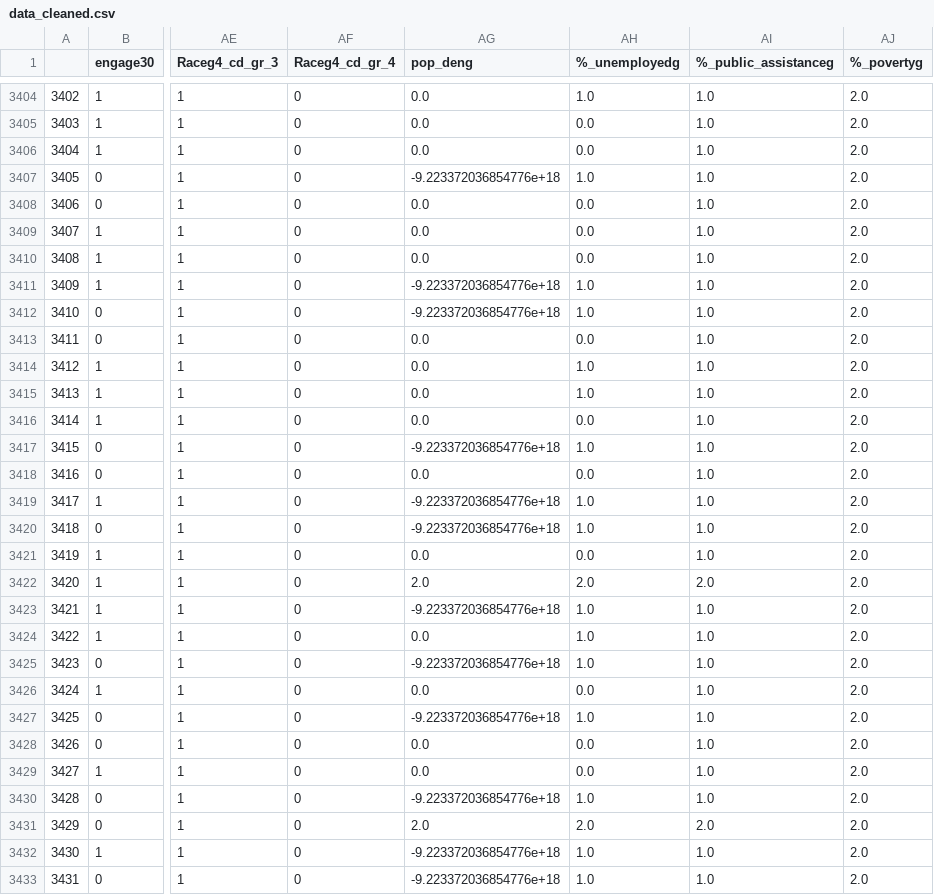
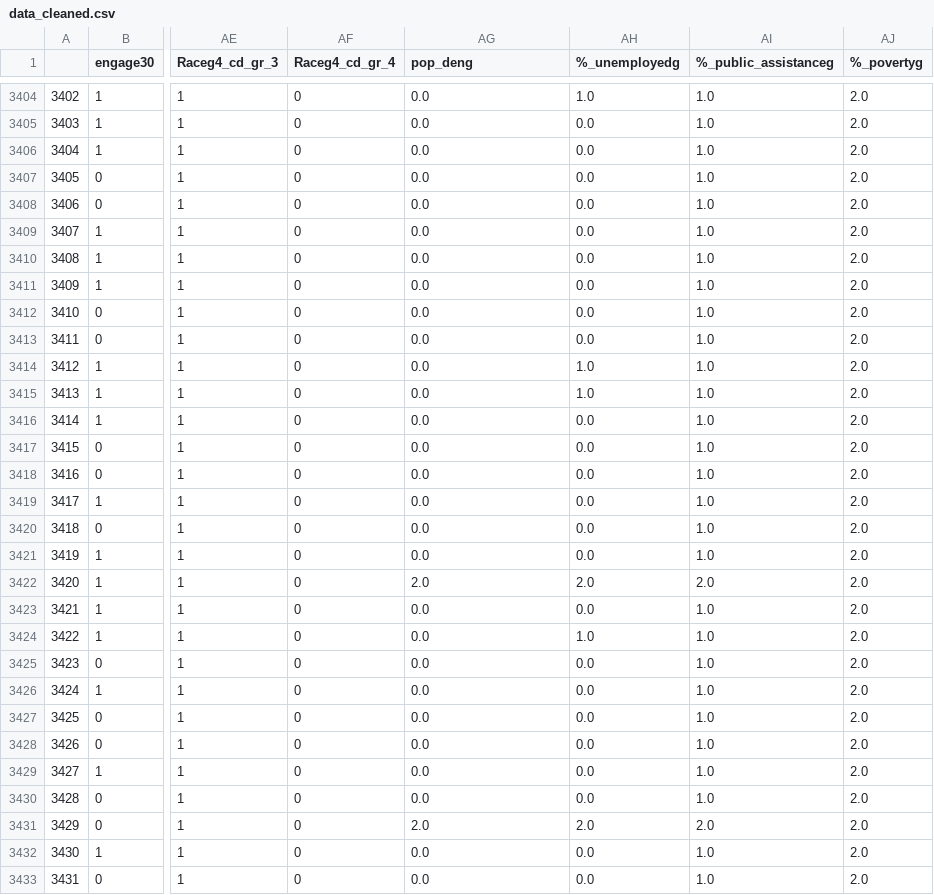
Before and after one commit to prathikr/Jordan-Prep, a CSV file: Jordan-Prep/data_cleaned.csv, drawn as a sheet; only a part is shown, gaps mark what is left out; the diff covers the shown part only; the diff names each change by its address in the sheet, - before the commit and + after, or states it on an @@ line.

```diff
--- a/Jordan-Prep/data_cleaned.csv
+++ b/Jordan-Prep/data_cleaned.csv
-AG3407 (pop_deng): -9.223372036854776e+18
+AG3407 (pop_deng): 0.0
-AH3407 (%_unemployedg): 1.0
+AH3407 (%_unemployedg): 0.0
-AG3411:AG3412 (pop_deng): -9.223372036854776e+18
+AG3411:AG3412 (pop_deng): 0.0
-AH3411:AH3412 (%_unemployedg): 1.0
+AH3411:AH3412 (%_unemployedg): 0.0
-AG3417 (pop_deng): -9.223372036854776e+18
+AG3417 (pop_deng): 0.0
-AH3417 (%_unemployedg): 1.0
+AH3417 (%_unemployedg): 0.0
-AG3419:AG3420 (pop_deng): -9.223372036854776e+18
+AG3419:AG3420 (pop_deng): 0.0
-AH3419:AH3420 (%_unemployedg): 1.0
+AH3419:AH3420 (%_unemployedg): 0.0
-AG3423 (pop_deng): -9.223372036854776e+18
+AG3423 (pop_deng): 0.0
-AH3423 (%_unemployedg): 1.0
+AH3423 (%_unemployedg): 0.0
-AG3425 (pop_deng): -9.223372036854776e+18
+AG3425 (pop_deng): 0.0
-AH3425 (%_unemployedg): 1.0
+AH3425 (%_unemployedg): 0.0
-AG3427 (pop_deng): -9.223372036854776e+18
+AG3427 (pop_deng): 0.0
-AH3427 (%_unemployedg): 1.0
+AH3427 (%_unemployedg): 0.0
-AG3430 (pop_deng): -9.223372036854776e+18
+AG3430 (pop_deng): 0.0
-AH3430 (%_unemployedg): 1.0
+AH3430 (%_unemployedg): 0.0
-AG3432:AG3433 (pop_deng): -9.223372036854776e+18
+AG3432:AG3433 (pop_deng): 0.0
-AH3432:AH3433 (%_unemployedg): 1.0
+AH3432:AH3433 (%_unemployedg): 0.0
```
Also changed, not shown: 124 edited cells elsewhere in this file, 2 other files.
